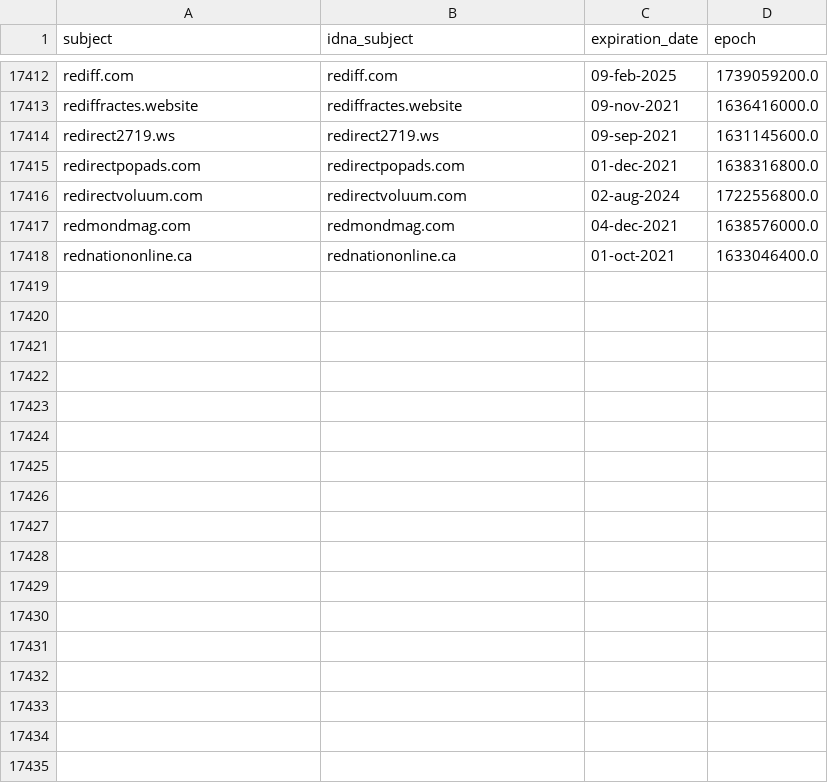
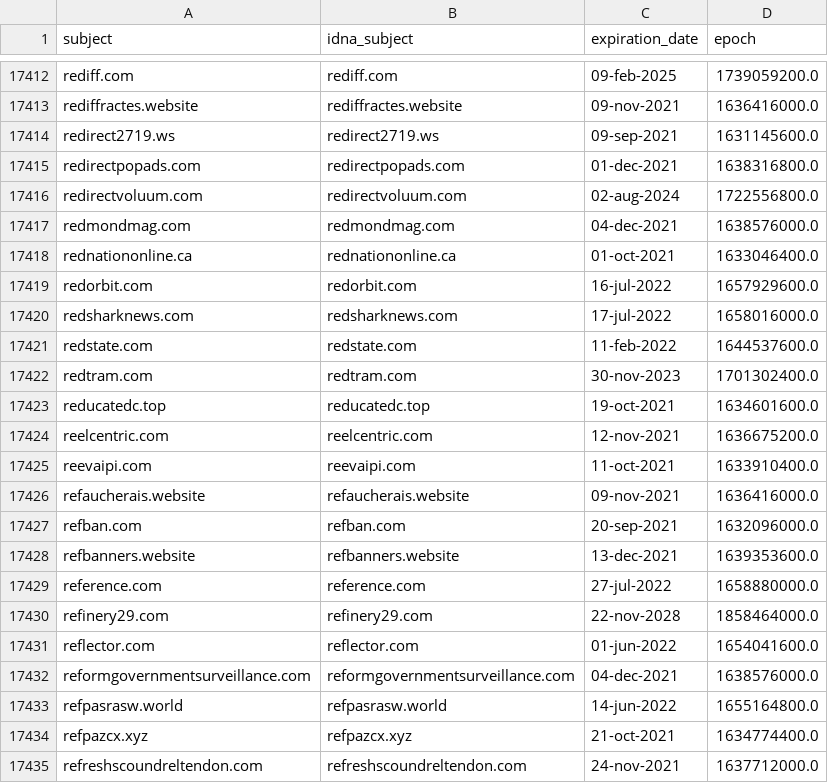
Before and after one commit to dead-hosts/easylist_web_easylist.to, a CSV file: .pyfunceble/whois.csv, drawn as a sheet; only a part is shown, gaps mark what is left out.

```diff
--- a/.pyfunceble/whois.csv
+++ b/.pyfunceble/whois.csv
@@ -17418 +17418,18 @@ redmondmag.com,redmondmag.com,04-dec-2021,1638576000.0
 rednationonline.ca,rednationonline.ca,01-oct-2021,1633046400.0
+redorbit.com,redorbit.com,16-jul-2022,1657929600.0
+redsharknews.com,redsharknews.com,17-jul-2022,1658016000.0
+redstate.com,redstate.com,11-feb-2022,1644537600.0
+redtram.com,redtram.com,30-nov-2023,1701302400.0
+reducatedc.top,reducatedc.top,19-oct-2021,1634601600.0
+reelcentric.com,reelcentric.com,12-nov-2021,1636675200.0
+reevaipi.com,reevaipi.com,11-oct-2021,1633910400.0
+refaucherais.website,refaucherais.website,09-nov-2021,1636416000.0
+refban.com,refban.com,20-sep-2021,1632096000.0
+refbanners.website,refbanners.website,13-dec-2021,1639353600.0
+reference.com,reference.com,27-jul-2022,1658880000.0
+refinery29.com,refinery29.com,22-nov-2028,1858464000.0
+reflector.com,reflector.com,01-jun-2022,1654041600.0
+reformgovernmentsurveillance.com,reformgovernmentsurveillance.com,04-dec-2021,1638576000.0
+refpasrasw.world,refpasrasw.world,14-jun-2022,1655164800.0
+refpazcx.xyz,refpazcx.xyz,21-oct-2021,1634774400.0
+refreshscoundreltendon.com,refreshscoundreltendon.com,24-nov-2021,1637712000.0
```
Also changed, not shown: 2 other files.
